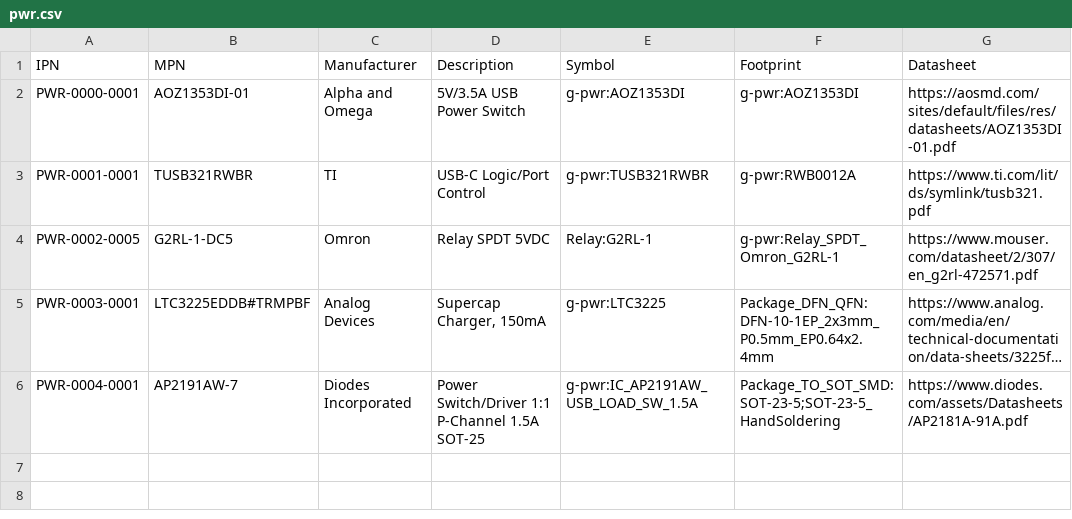
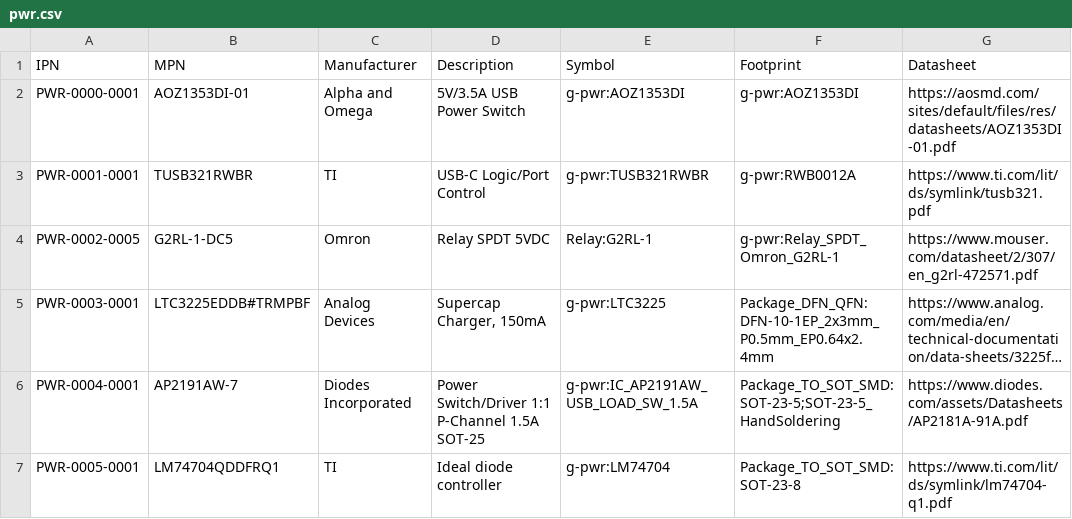
Before and after one commit to git-plm/parts, a CSV file: pwr.csv, drawn as a sheet; long unchanged cells end in …; the diff names each change by its address in the sheet, - before the commit and + after, or states it on an @@ line.

```diff
--- a/pwr.csv
+++ b/pwr.csv
+row 7: PWR-0005-0001 | LM74704QDDFRQ1 | TI | Ideal diode controller | g-pwr:LM74704 | Package_TO_SOT_SMD:SOT-23-8 | https://www.ti.com/lit/ds/symlink/lm74704-q1.pdf
```
Also changed, not shown: xtr.csv, 1 other file.
